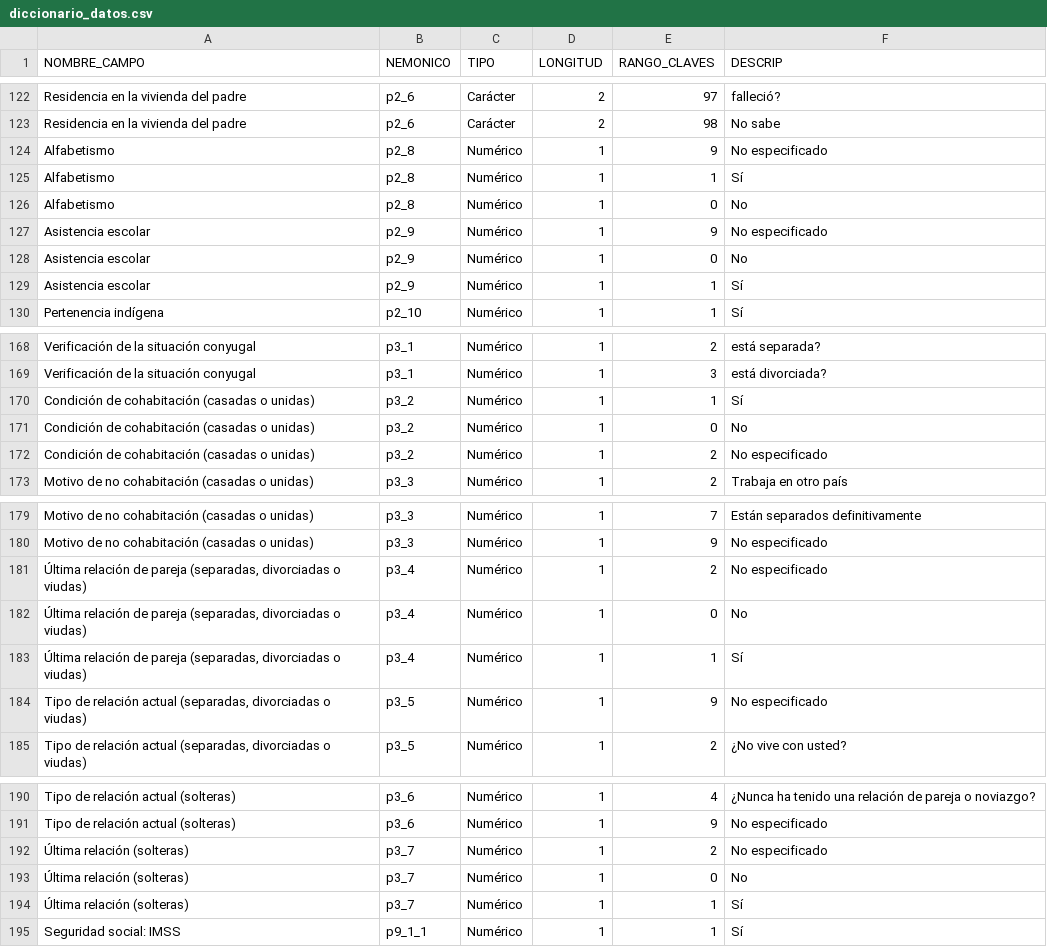
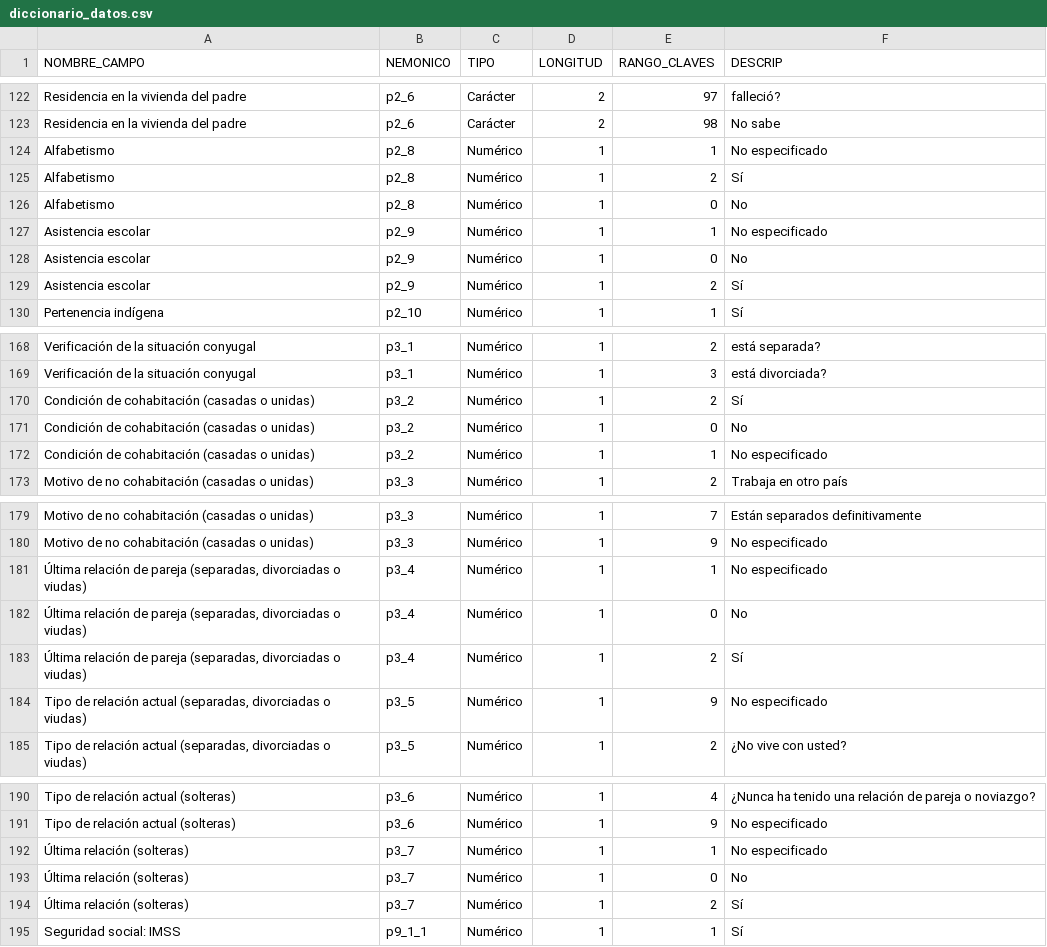
Before and after one commit to IcaRiBe/ENDIREH-data-analysis, a CSV file: OE1_Exploracion/diccionario_datos.csv, drawn as a sheet; only a part is shown, gaps mark what is left out; the diff covers the shown part only.

```diff
--- a/OE1_Exploracion/diccionario_datos.csv
+++ b/OE1_Exploracion/diccionario_datos.csv
@@ -123,8 +123,8 @@ Residencia en la vivienda del padre,p2_6,Carácter,2,97,falleció?
 Residencia en la vivienda del padre,p2_6,Carácter,2,98,No sabe
-Alfabetismo,p2_8,Numérico,1,9,No especificado
-Alfabetismo,p2_8,Numérico,1,1,Sí
+Alfabetismo,p2_8,Numérico,1,1,No especificado
+Alfabetismo,p2_8,Numérico,1,2,Sí
 Alfabetismo,p2_8,Numérico,1,0,No
-Asistencia escolar,p2_9,Numérico,1,9,No especificado
+Asistencia escolar,p2_9,Numérico,1,1,No especificado
 Asistencia escolar,p2_9,Numérico,1,0,No
-Asistencia escolar,p2_9,Numérico,1,1,Sí
+Asistencia escolar,p2_9,Numérico,1,2,Sí
 Pertenencia indígena,p2_10,Numérico,1,1,Sí
@@ -169,5 +169,5 @@ Verificación de la situación conyugal,p3_1,Numérico,1,2,está separada?
 Verificación de la situación conyugal,p3_1,Numérico,1,3,está divorciada?
-Condición de cohabitación (casadas o unidas),p3_2,Numérico,1,1,Sí
+Condición de cohabitación (casadas o unidas),p3_2,Numérico,1,2,Sí
 Condición de cohabitación (casadas o unidas),p3_2,Numérico,1,0,No
-Condición de cohabitación (casadas o unidas),p3_2,Numérico,1,2,No especificado
+Condición de cohabitación (casadas o unidas),p3_2,Numérico,1,1,No especificado
 Motivo de no cohabitación (casadas o unidas),p3_3,Numérico,1,2,Trabaja en otro país
@@ -180,5 +180,5 @@ Motivo de no cohabitación (casadas o unidas),p3_3,Numérico,1,7,Están separado
 Motivo de no cohabitación (casadas o unidas),p3_3,Numérico,1,9,No especificado
-"Última relación de pareja (separadas, divorciadas o viudas)",p3_4,Numérico,1,2,No especificado
+"Última relación de pareja (separadas, divorciadas o viudas)",p3_4,Numérico,1,1,No especificado
 "Última relación de pareja (separadas, divorciadas o viudas)",p3_4,Numérico,1,0,No
-"Última relación de pareja (separadas, divorciadas o viudas)",p3_4,Numérico,1,1,Sí
+"Última relación de pareja (separadas, divorciadas o viudas)",p3_4,Numérico,1,2,Sí
 "Tipo de relación actual (separadas, divorciadas o viudas)",p3_5,Numérico,1,9,No especificado
@@ -191,5 +191,5 @@ Tipo de relación actual (solteras),p3_6,Numérico,1,4,¿Nunca ha tenido una rel
 Tipo de relación actual (solteras),p3_6,Numérico,1,9,No especificado
-Última relación (solteras),p3_7,Numérico,1,2,No especificado
+Última relación (solteras),p3_7,Numérico,1,1,No especificado
 Última relación (solteras),p3_7,Numérico,1,0,No
-Última relación (solteras),p3_7,Numérico,1,1,Sí
+Última relación (solteras),p3_7,Numérico,1,2,Sí
 Seguridad social: IMSS,p9_1_1,Numérico,1,1, Sí
```
Also changed, not shown: 16 edited cells elsewhere in this file.
